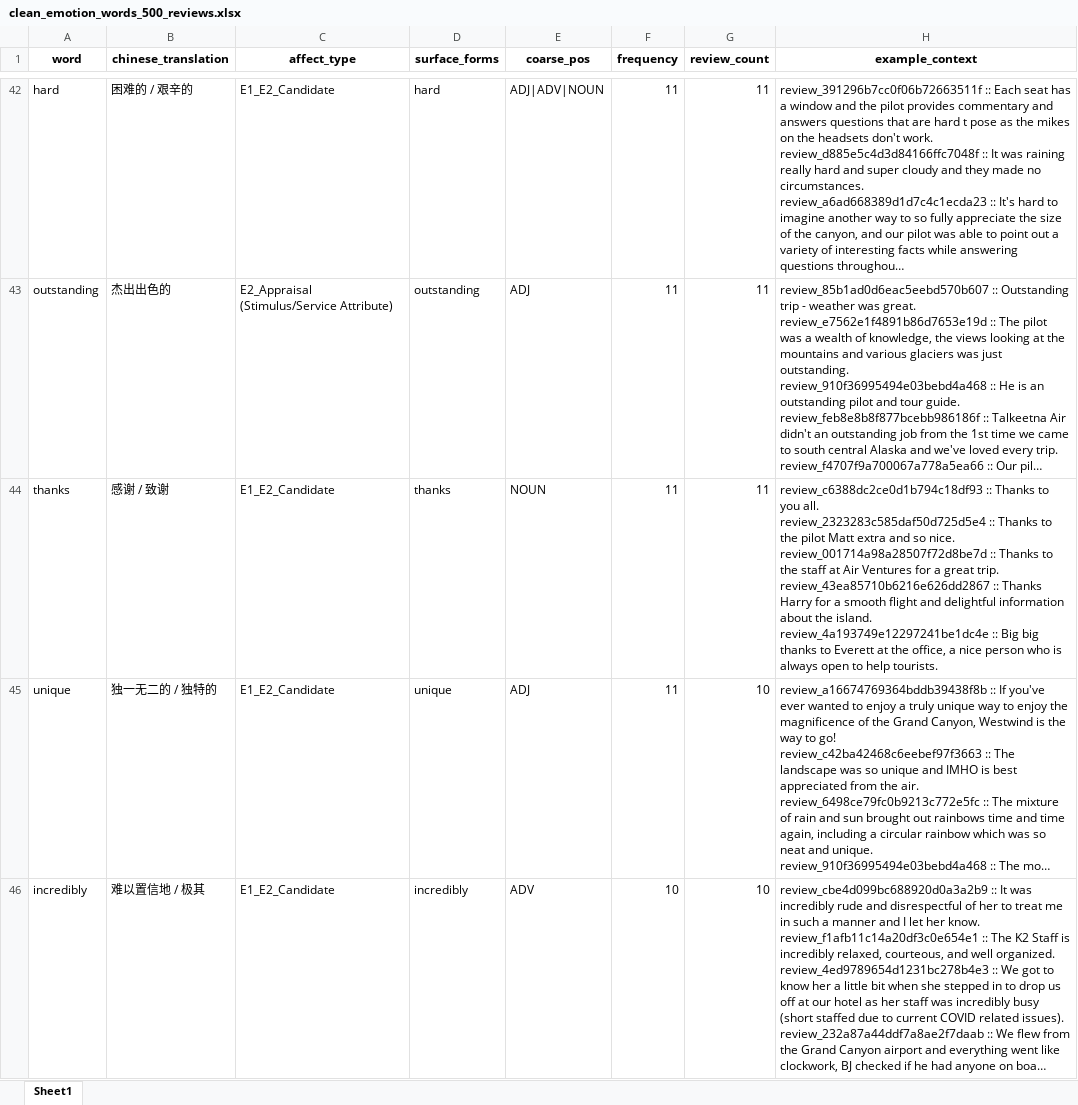
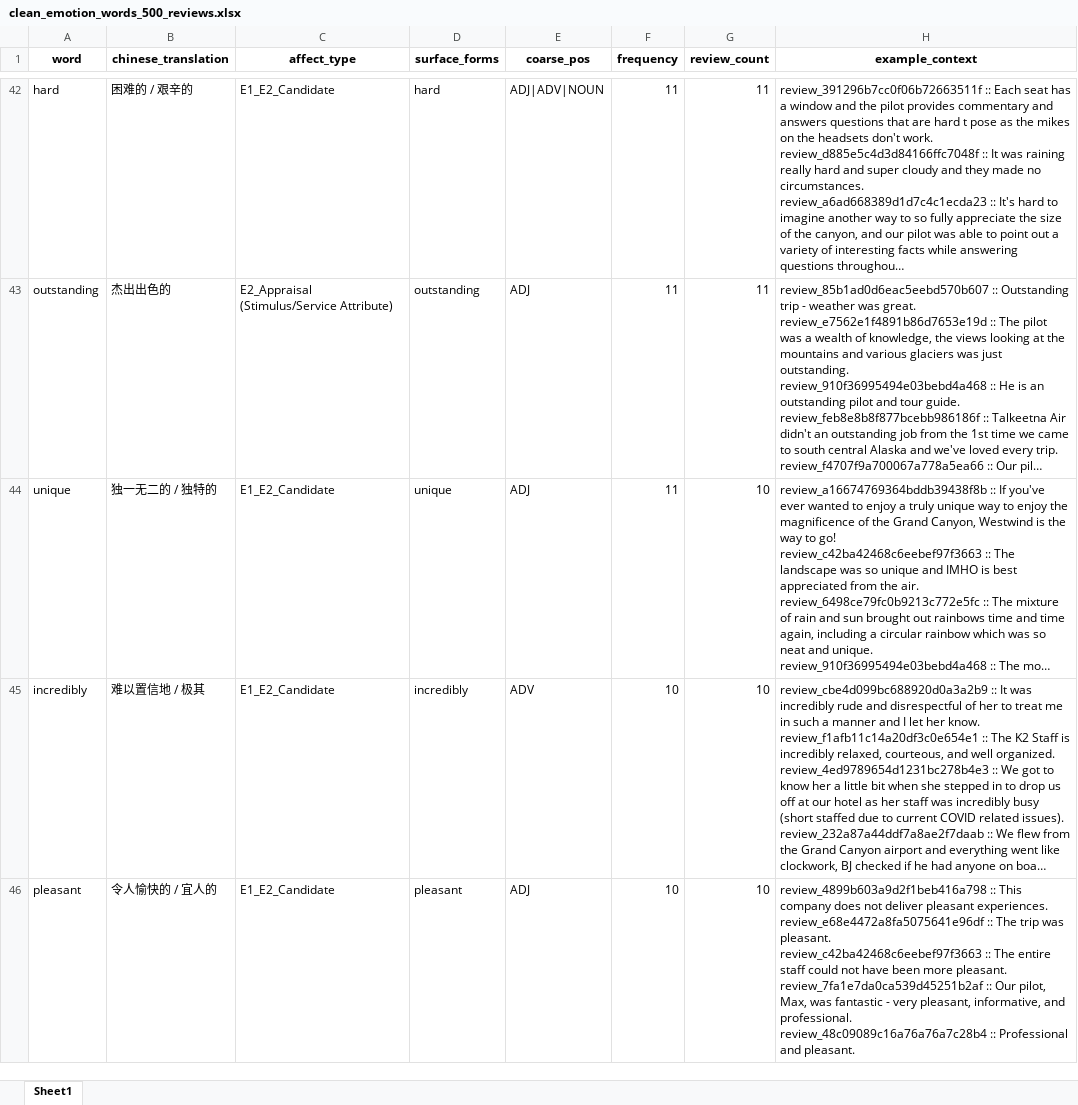
Before and after one commit to ypeng12/Low-Altitude, an Excel workbook: data/derived_outputs/stage_discovery_500/clean_emotion_words_500_reviews.xlsx, sheet Sheet1, drawn as a sheet; only a part is shown, gaps mark what is left out; the shorter side is filled out with more unchanged rows; long unchanged cells end in …; values as stored, in another font and other column widths than the file's, no borders; ↵ is a line break in a cell; the diff names each change by its address in the sheet, - before the commit and + after, or states it on an @@ line.

```diff
--- a/data/derived_outputs/stage_discovery_500/clean_emotion_words_500_reviews.xlsx (sheet Sheet1)
+++ b/data/derived_outputs/stage_discovery_500/clean_emotion_words_500_reviews.xlsx (sheet Sheet1)
-row 44: thanks | 感谢 / 致谢 | E1_E2_Candidate | thanks | NOUN | 11 | 11 | review_c6388dc2ce0d1b794c18df93 :: Thanks to you all. ↵ review_2323283c585daf50d725d5e4 :: Thanks to the pilot Matt extra and so nice. ↵ review_001714a98a28507f72d8be7d :: Thanks to the staff at Air Ventures for a great trip. ↵ review_43ea85710b6216e626dd2867 :: Thanks Harry for a smooth flight and delightful information about the island. ↵ review_4a193749e12297241be1dc4e :: Big big thanks to Everett at the office, a nice person who is always open to help tourists.
```
Also changed, not shown: data/derived_outputs/clean_emotion_gold_codebook_2500_reviews.xlsx, data/derived_outputs/clean_emotion_words_500_reviews.xlsx, 11 other files.
